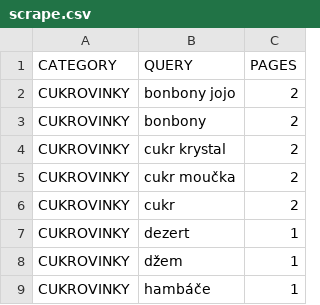
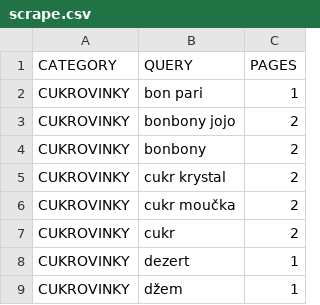
Before and after one commit to mxdpeep/koopi, a CSV file: go/scrape.csv, drawn as a sheet; only a part is shown; the shorter side is filled out with more unchanged rows.

```diff
--- a/go/scrape.csv
+++ b/go/scrape.csv
@@ -1,2 +1,3 @@
 CATEGORY,QUERY,PAGES
+CUKROVINKY,bon pari,1
 CUKROVINKY,bonbony jojo,2
```
Also changed, not shown: 4 other files.
